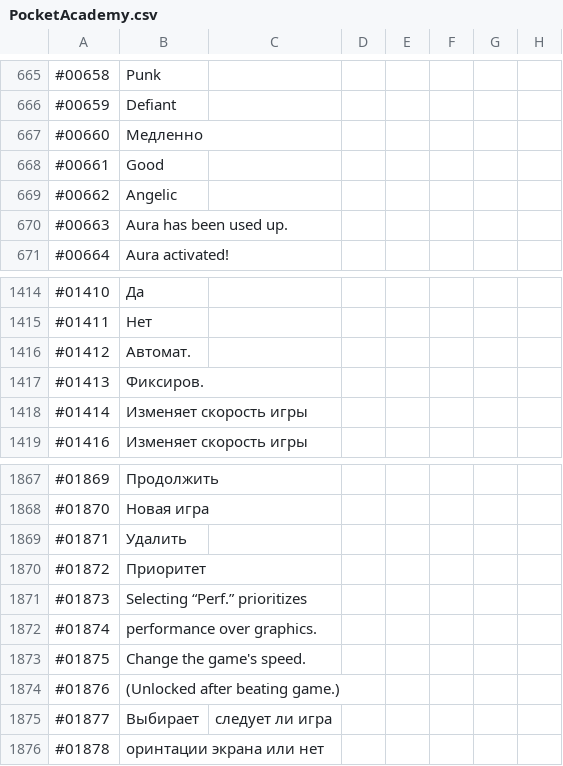
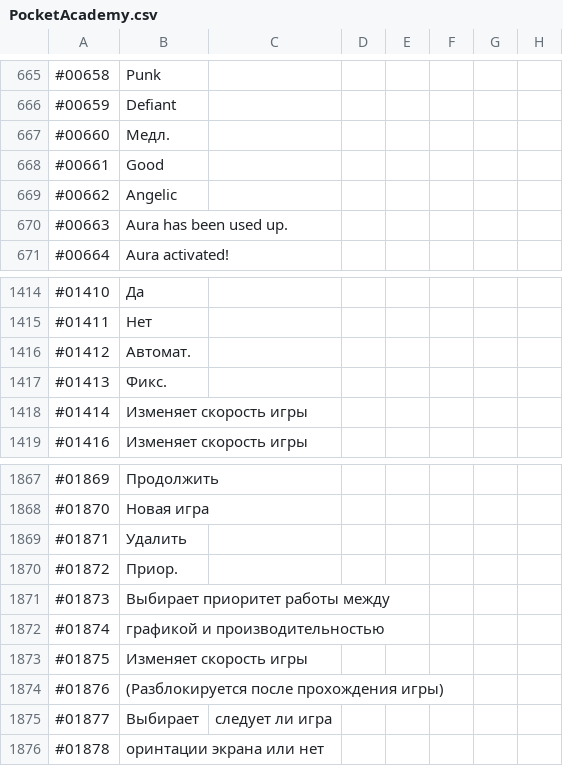
Before and after one commit to ITDarkUFO/Graphic, a CSV file: PocketAcademy.csv, drawn as a sheet; only a part is shown, gaps mark what is left out.

Commit message:
Update PocketAcademy.csv

```diff
--- a/PocketAcademy.csv
+++ b/PocketAcademy.csv
@@ -666,3 +666,3 @@
 #00659,Defiant
-#00660,Медленно
+#00660,Медл.
 #00661,Good
@@ -1416,3 +1416,3 @@
 #01412,Автомат.
-#01413,Фиксиров.
+#01413,Фикс.
 #01414,Изменяет скорость игры
@@ -1869,7 +1869,7 @@
 #01871,Удалить
-#01872,Приоритет
-#01873,Selecting “Perf.” prioritizes
-#01874,performance over graphics.
-#01875,Change the game's speed.
-#01876,(Unlocked after beating game.)
+#01872,Приор.
+#01873,Выбирает приоритет работы между
+#01874,графикой и производительностью
+#01875,Изменяет скорость игры
+#01876,(Разблокируется после прохождения игры)
 #01877,Выбирает, следует ли игра
```
